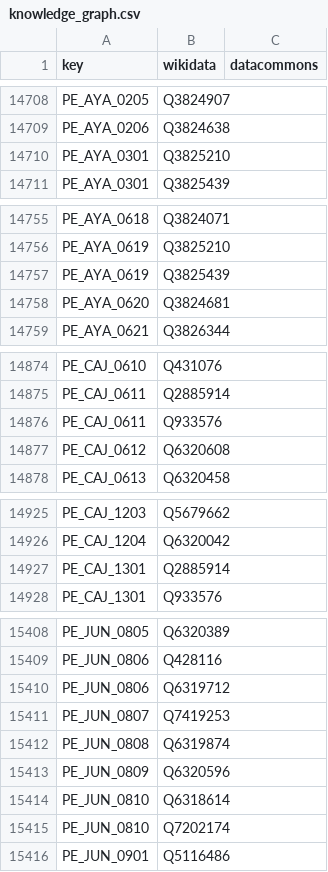
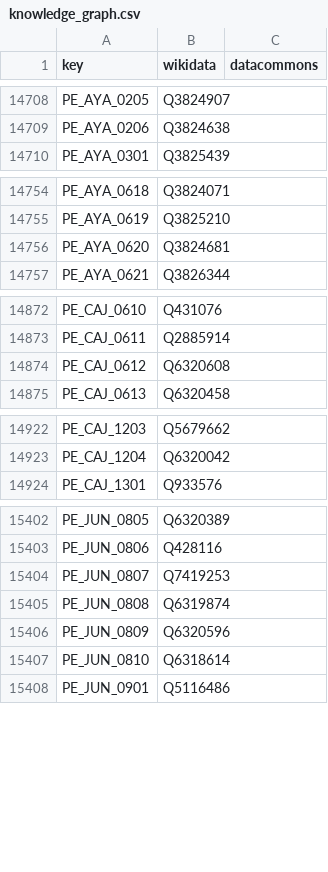
Before and after one commit to GoogleCloudPlatform/covid-19-open-data, a CSV file: src/data/knowledge_graph.csv, drawn as a sheet; only a part is shown, gaps mark what is left out; the diff covers the shown part only; the diff names each change by its address in the sheet, - before the commit and + after, or states it on an @@ line.

```diff
--- a/src/data/knowledge_graph.csv
+++ b/src/data/knowledge_graph.csv
-row 14710: PE_AYA_0301 | Q3825210
-row 14757: PE_AYA_0619 | Q3825439
-row 14876: PE_CAJ_0611 | Q933576
-row 14927: PE_CAJ_1301 | Q2885914
-row 15410: PE_JUN_0806 | Q6319712
-row 15415: PE_JUN_0810 | Q7202174
```
Also changed, not shown: 8 removed rows elsewhere in this file, 2 other files.
